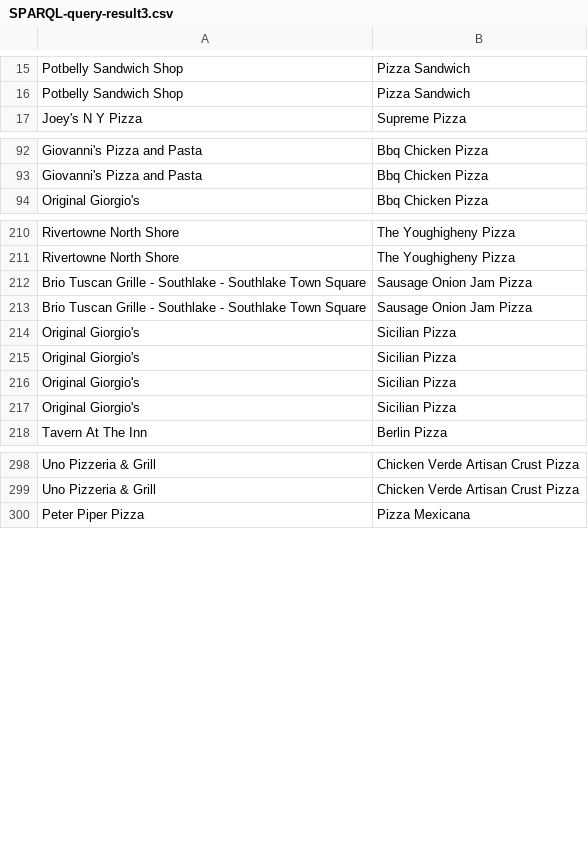
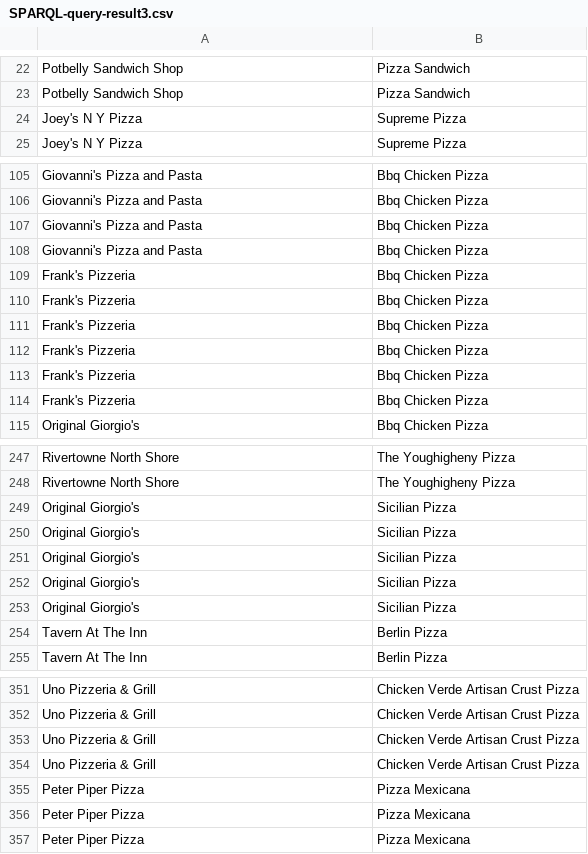
Before and after one commit to Chhalma/TabularDataToKnowlegdeGraphConver, a CSV file: kgCourseWork/files/coursework2/solution/SPARQL-query-result3.csv, drawn as a sheet; only a part is shown, gaps mark what is left out; the diff covers the shown part only.

```diff
--- a/kgCourseWork/files/coursework2/solution/SPARQL-query-result3.csv
+++ b/kgCourseWork/files/coursework2/solution/SPARQL-query-result3.csv
@@ -16,2 +23,3 @@ Potbelly Sandwich Shop,Pizza Sandwich
 Potbelly Sandwich Shop,Pizza Sandwich
+Joey's N Y Pizza,Supreme Pizza
 Joey's N Y Pizza,Supreme Pizza
@@ -93,2 +106,10 @@ Giovanni's Pizza and Pasta,Bbq Chicken Pizza
 Giovanni's Pizza and Pasta,Bbq Chicken Pizza
+Giovanni's Pizza and Pasta,Bbq Chicken Pizza
+Giovanni's Pizza and Pasta,Bbq Chicken Pizza
+Frank's Pizzeria,Bbq Chicken Pizza
+Frank's Pizzeria,Bbq Chicken Pizza
+Frank's Pizzeria,Bbq Chicken Pizza
+Frank's Pizzeria,Bbq Chicken Pizza
+Frank's Pizzeria,Bbq Chicken Pizza
+Frank's Pizzeria,Bbq Chicken Pizza
 Original Giorgio's,Bbq Chicken Pizza
@@ -211,4 +248,2 @@ Rivertowne North Shore,The Youghigheny Pizza
 Rivertowne North Shore,The Youghigheny Pizza
-Brio Tuscan Grille - Southlake - Southlake Town Square,Sausage Onion Jam Pizza
-Brio Tuscan Grille - Southlake - Southlake Town Square,Sausage Onion Jam Pizza
 Original Giorgio's,Sicilian Pizza
@@ -217,2 +252,4 @@ Original Giorgio's,Sicilian Pizza
 Original Giorgio's,Sicilian Pizza
+Original Giorgio's,Sicilian Pizza
+Tavern At The Inn,Berlin Pizza
 Tavern At The Inn,Berlin Pizza
@@ -299,2 +352,6 @@ Uno Pizzeria & Grill,Chicken Verde Artisan Crust Pizza
 Uno Pizzeria & Grill,Chicken Verde Artisan Crust Pizza
+Uno Pizzeria & Grill,Chicken Verde Artisan Crust Pizza
+Uno Pizzeria & Grill,Chicken Verde Artisan Crust Pizza
+Peter Piper Pizza,Pizza Mexicana
+Peter Piper Pizza,Pizza Mexicana
 Peter Piper Pizza,Pizza Mexicana
```
Also changed, not shown: 52 added rows and 9 moved rows elsewhere in this file, kgCourseWork/files/coursework2/solution/SPARQL-query-result1.csv, kgCourseWork/files/coursework2/solution/SPARQL-query-result4.csv, 38 other files.
